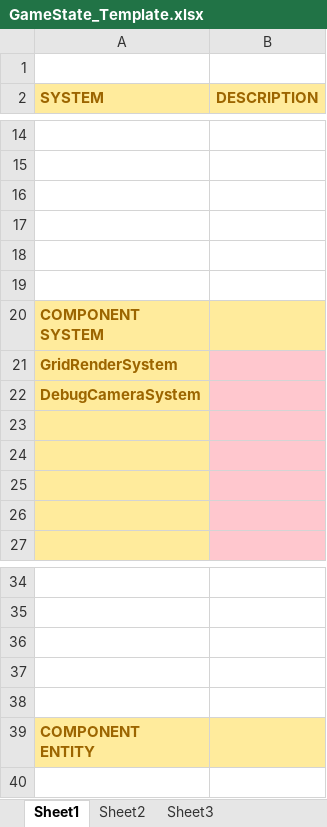
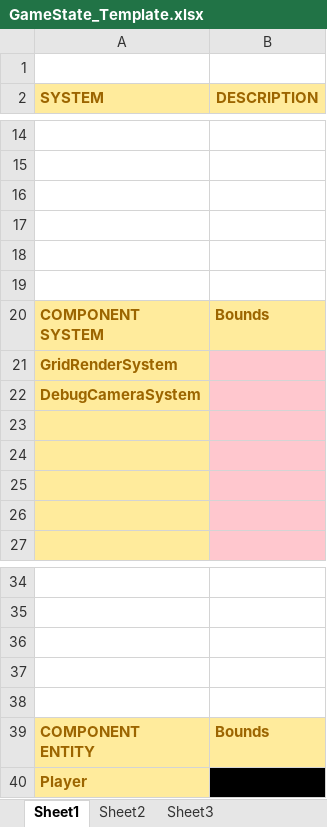
Before and after one commit to nwiedel/avoid-ashley, an Excel workbook: core/src/main/java/com/avoid/util/GameState_Template.xlsx, sheet Sheet1, drawn as a sheet; only a part is shown, gaps mark what is left out; values as stored, in another font and other column widths than the file's, no borders; the diff names each change by its address in the sheet, - before the commit and + after, or states it on an @@ line.

Commit message:
4.3.1 Template aktualisiert

```diff
--- a/core/src/main/java/com/avoid/util/GameState_Template.xlsx (sheet Sheet1)
+++ b/core/src/main/java/com/avoid/util/GameState_Template.xlsx (sheet Sheet1)
-B20 (DESCRIPTION): (empty)
+B20 (DESCRIPTION): Bounds
-B39 (DESCRIPTION): (empty)
+B39 (DESCRIPTION): Bounds
+row 40: Player
```
Also changed, not shown: 1 other file.
